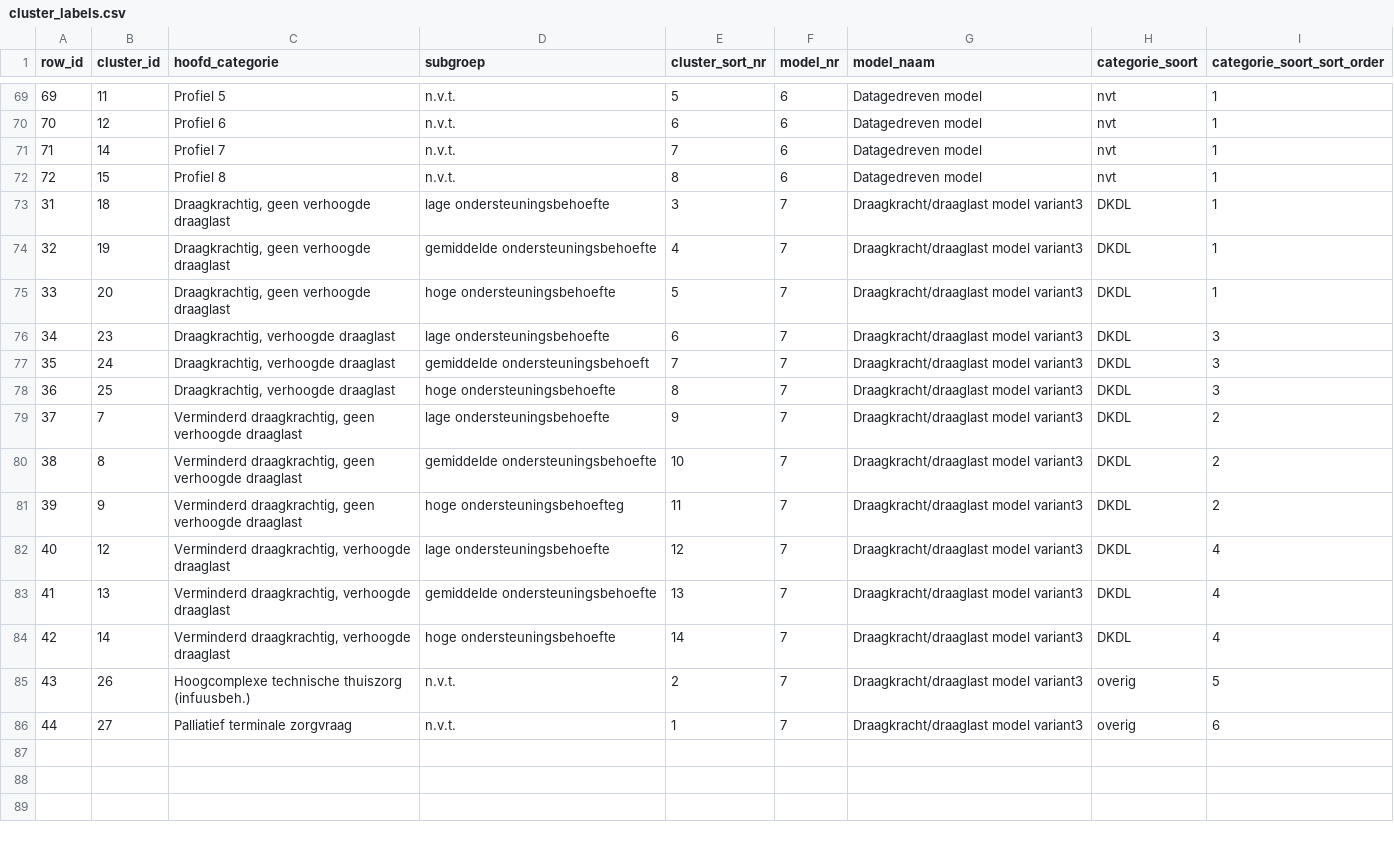
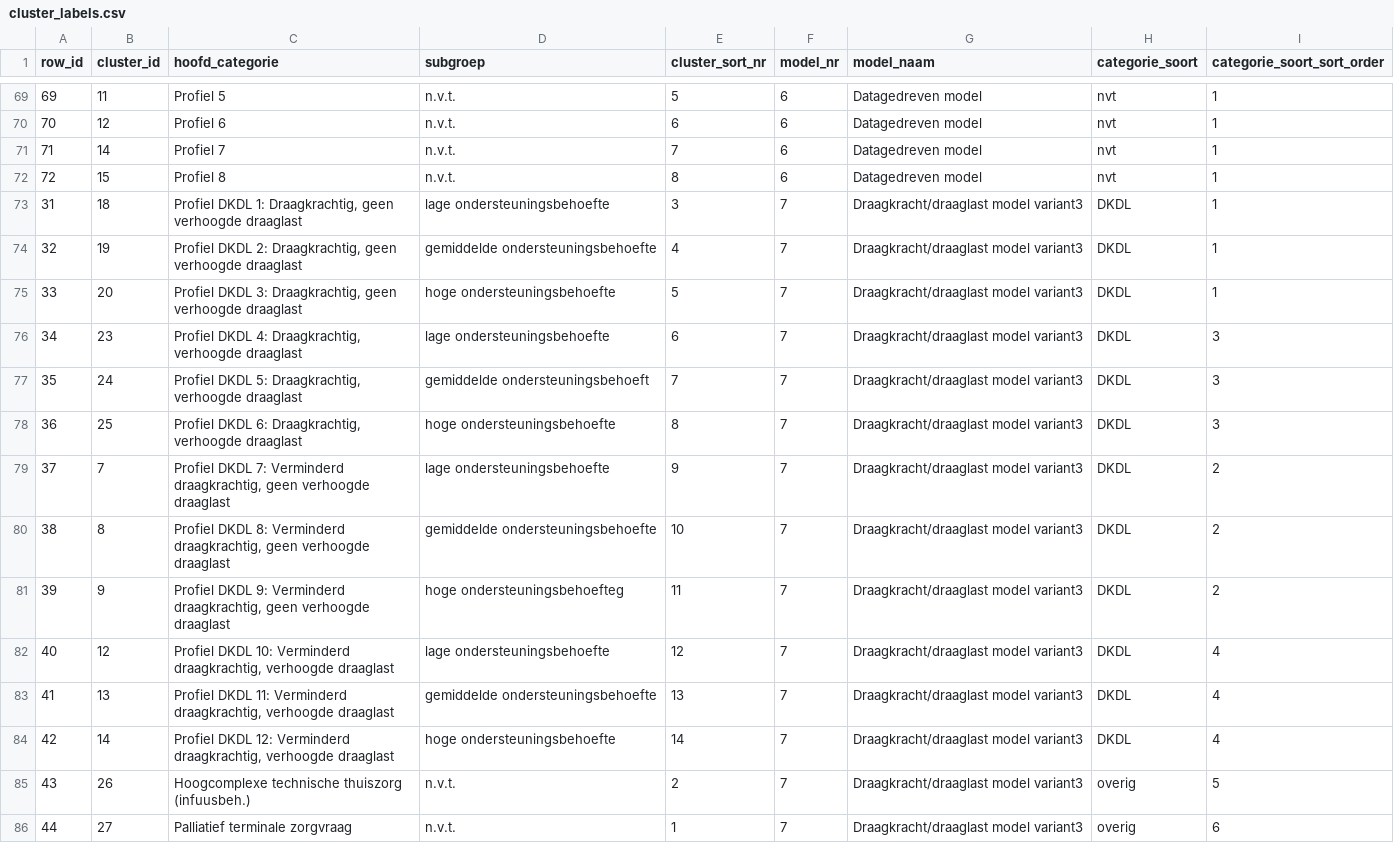
Before and after one commit to nzanl/dkdl_shiny_tool, a CSV file: dkdl_model/cluster_labels.csv, drawn as a sheet; only a part is shown, gaps mark what is left out.

Commit message:
DKDL profiel nummers toegevoegd cf NR/REG-2407

```diff
--- a/dkdl_model/cluster_labels.csv
+++ b/dkdl_model/cluster_labels.csv
@@ -72,14 +72,14 @@ row_id;cluster_id;hoofd_categorie;subgroep;cluster_sort_nr;model_nr;model_naam;c
 72;15;Profiel 8;n.v.t.;8;6;Datagedreven model;nvt;1
-31;18;Draagkrachtig, geen verhoogde draaglast;lage ondersteuningsbehoefte;3;7;Draagkracht/draaglast model variant3;DKDL;1
-32;19;Draagkrachtig, geen verhoogde draaglast;gemiddelde ondersteuningsbehoefte;4;7;Draagkracht/draaglast model variant3;DKDL;1
-33;20;Draagkrachtig, geen verhoogde draaglast;hoge ondersteuningsbehoefte;5;7;Draagkracht/draaglast model variant3;DKDL;1
-34;23;Draagkrachtig, verhoogde draaglast;lage ondersteuningsbehoefte;6;7;Draagkracht/draaglast model variant3;DKDL;3
-35;24;Draagkrachtig, verhoogde draaglast;gemiddelde ondersteuningsbehoeft;7;7;Draagkracht/draaglast model variant3;DKDL;3
-36;25;Draagkrachtig, verhoogde draaglast;hoge ondersteuningsbehoefte;8;7;Draagkracht/draaglast model variant3;DKDL;3
-37;7;Verminderd draagkrachtig, geen verhoogde draaglast;lage ondersteuningsbehoefte;9;7;Draagkracht/draaglast model variant3;DKDL;2
-38;8;Verminderd draagkrachtig, geen verhoogde draaglast;gemiddelde ondersteuningsbehoefte;10;7;Draagkracht/draaglast model variant3;DKDL;2
-39;9;Verminderd draagkrachtig, geen verhoogde draaglast;hoge ondersteuningsbehoefteg;11;7;Draagkracht/draaglast model variant3;DKDL;2
-40;12;Verminderd draagkrachtig, verhoogde draaglast;lage ondersteuningsbehoefte;12;7;Draagkracht/draaglast model variant3;DKDL;4
-41;13;Verminderd draagkrachtig, verhoogde draaglast;gemiddelde ondersteuningsbehoefte;13;7;Draagkracht/draaglast model variant3;DKDL;4
-42;14;Verminderd draagkrachtig, verhoogde draaglast;hoge ondersteuningsbehoefte;14;7;Draagkracht/draaglast model variant3;DKDL;4
+31;18;Profiel DKDL 1: Draagkrachtig, geen verhoogde draaglast;lage ondersteuningsbehoefte;3;7;Draagkracht/draaglast model variant3;DKDL;1
+32;19;Profiel DKDL 2: Draagkrachtig, geen verhoogde draaglast;gemiddelde ondersteuningsbehoefte;4;7;Draagkracht/draaglast model variant3;DKDL;1
+33;20;Profiel DKDL 3: Draagkrachtig, geen verhoogde draaglast;hoge ondersteuningsbehoefte;5;7;Draagkracht/draaglast model variant3;DKDL;1
+34;23;Profiel DKDL 4: Draagkrachtig, verhoogde draaglast;lage ondersteuningsbehoefte;6;7;Draagkracht/draaglast model variant3;DKDL;3
+35;24;Profiel DKDL 5: Draagkrachtig, verhoogde draaglast;gemiddelde ondersteuningsbehoeft;7;7;Draagkracht/draaglast model variant3;DKDL;3
+36;25;Profiel DKDL 6: Draagkrachtig, verhoogde draaglast;hoge ondersteuningsbehoefte;8;7;Draagkracht/draaglast model variant3;DKDL;3
+37;7;Profiel DKDL 7: Verminderd draagkrachtig, geen verhoogde draaglast;lage ondersteuningsbehoefte;9;7;Draagkracht/draaglast model variant3;DKDL;2
+38;8;Profiel DKDL 8: Verminderd draagkrachtig, geen verhoogde draaglast;gemiddelde ondersteuningsbehoefte;10;7;Draagkracht/draaglast model variant3;DKDL;2
+39;9;Profiel DKDL 9: Verminderd draagkrachtig, geen verhoogde draaglast;hoge ondersteuningsbehoefteg;11;7;Draagkracht/draaglast model variant3;DKDL;2
+40;12;Profiel DKDL 10: Verminderd draagkrachtig, verhoogde draaglast;lage ondersteuningsbehoefte;12;7;Draagkracht/draaglast model variant3;DKDL;4
+41;13;Profiel DKDL 11: Verminderd draagkrachtig, verhoogde draaglast;gemiddelde ondersteuningsbehoefte;13;7;Draagkracht/draaglast model variant3;DKDL;4
+42;14;Profiel DKDL 12: Verminderd draagkrachtig, verhoogde draaglast;hoge ondersteuningsbehoefte;14;7;Draagkracht/draaglast model variant3;DKDL;4
 43;26;Hoogcomplexe technische thuiszorg (infuusbeh.);n.v.t.;2;7;Draagkracht/draaglast model variant3;overig;5
```
